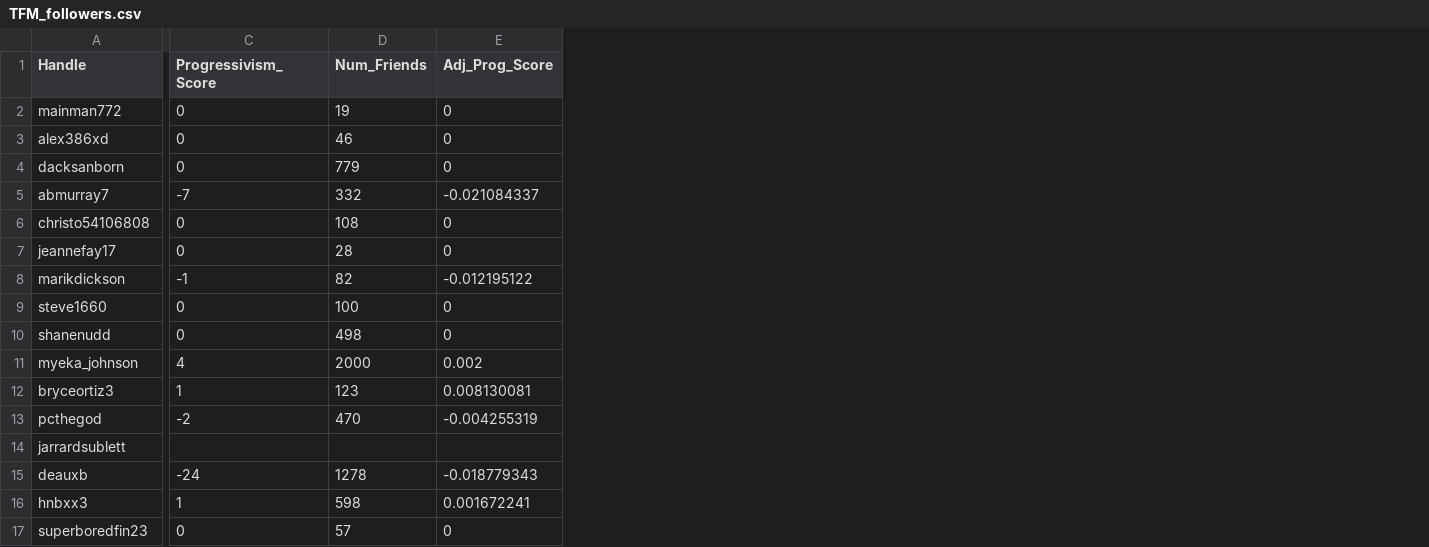
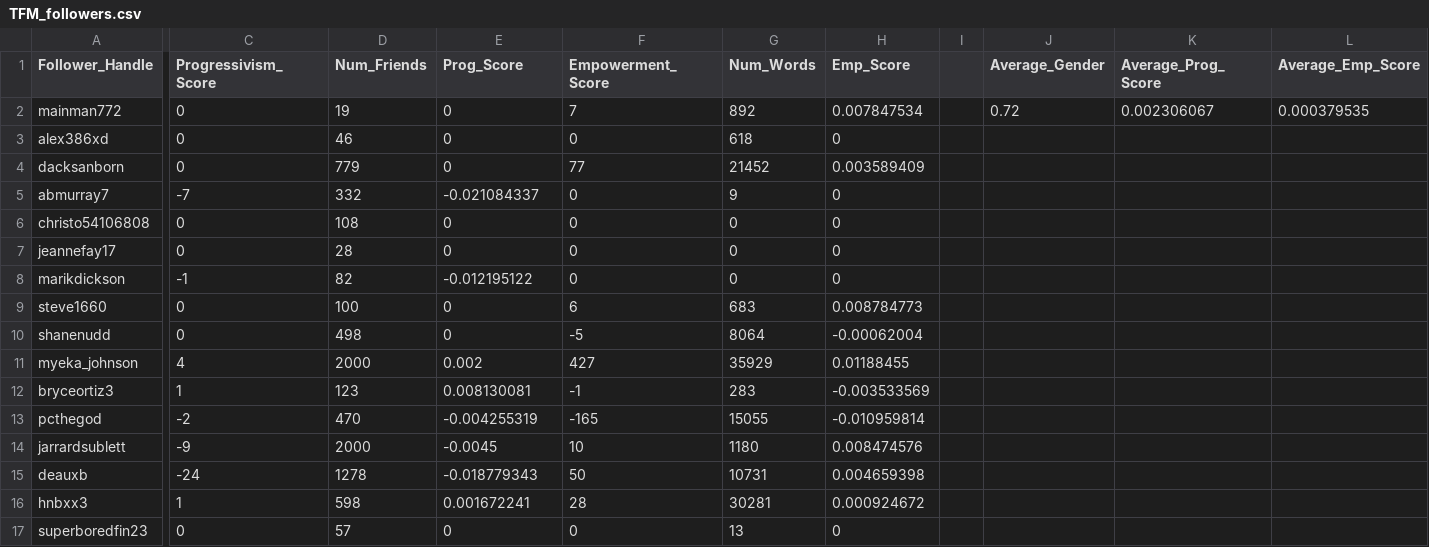
Before and after one commit to hannahsulz/Capstone-Project, a CSV file: Data Analysis/Gender Classifications/TFM_followers.csv, drawn as a sheet; only a part is shown, gaps mark what is left out; the diff covers the shown part only; the diff names each change by its address in the sheet, - before the commit and + after, or states it on an @@ line.

```diff
--- a/Data Analysis/Gender Classifications/TFM_followers.csv
+++ b/Data Analysis/Gender Classifications/TFM_followers.csv
+column F (Empowerment_Score), rows 2-17: 7 | 0 | 77 | 0 | 0 | 0 | 0 | 6 | -5 | 427 | -1 | -165 | 10 | 50 | 28 | 0
+column G (Num_Words), rows 2-17: 892 | 618 | 21452 | 9 | 0 | 0 | 0 | 683 | 8064 | 35929 | 283 | 15055 | 1180 | 10731 | 30281 | 13
+column H (Emp_Score), rows 2-17: 0.007847534 | 0 | 0.003589409 | 0 | 0 | 0 | 0 | 0.008784773 | -0.00062004 | 0.01188455 | -0.003533569 | -0.010959814 | 0.008474576 | 0.004659398 | 0.000924672 | 0
+column I, empty
+column J (Average_Gender), row 2: 0.72
+column K (Average_Prog_Score), row 2: 0.002306067
+column L (Average_Emp_Score), row 2: 0.000379535
-A1: Handle
+A1: Follower_Handle
-E1: Adj_Prog_Score
+E1: Prog_Score
-C14 (Progressivism_Score): (empty)
+C14 (Progressivism_Score): -9
-D14 (Num_Friends): (empty)
+D14 (Num_Friends): 2000
-E14 (Prog_Score): (empty)
+E14 (Prog_Score): -0.0045
```
Also changed, not shown: 87 removed rows and 9 edited cells elsewhere in this file, Data Analysis/Gender Classifications/Dove_followers.csv, 7 other files.
